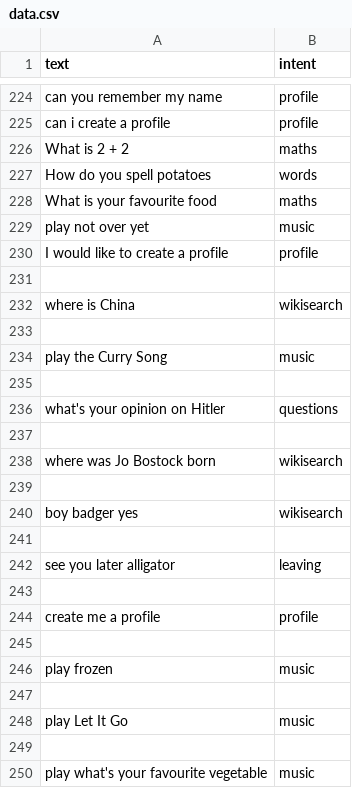
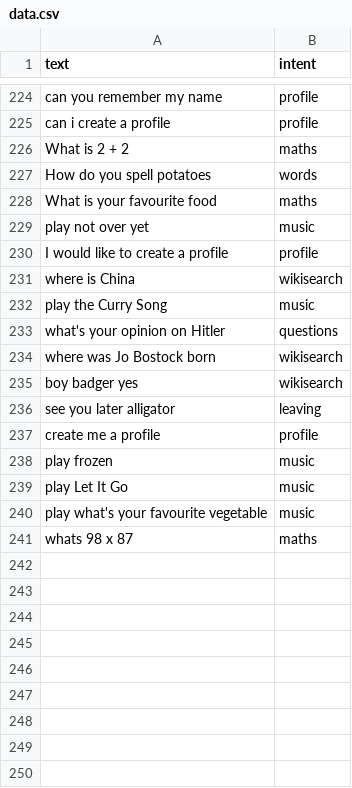
Before and after one commit to ItzSimplyJoe/Virtual-Assistant, a CSV file: Assistant/intentclassification/data.csv, drawn as a sheet; only a part is shown, gaps mark what is left out.

```diff
--- a/Assistant/intentclassification/data.csv
+++ b/Assistant/intentclassification/data.csv
@@ -230,21 +230,12 @@ play not over yet,music
 I would like to create a profile,profile
-
 where is China,wikisearch
-
 play the Curry Song,music
-
 what's your opinion on Hitler,questions
-
 where was Jo Bostock born,wikisearch
-
 boy badger yes,wikisearch
-
 see you later alligator,leaving
-
 create me a profile,profile
-
 play frozen,music
-
 play Let It Go,music
-
 play what's your favourite vegetable,music
+whats 98 x 87,maths
```
Also changed, not shown: 2 other files.
